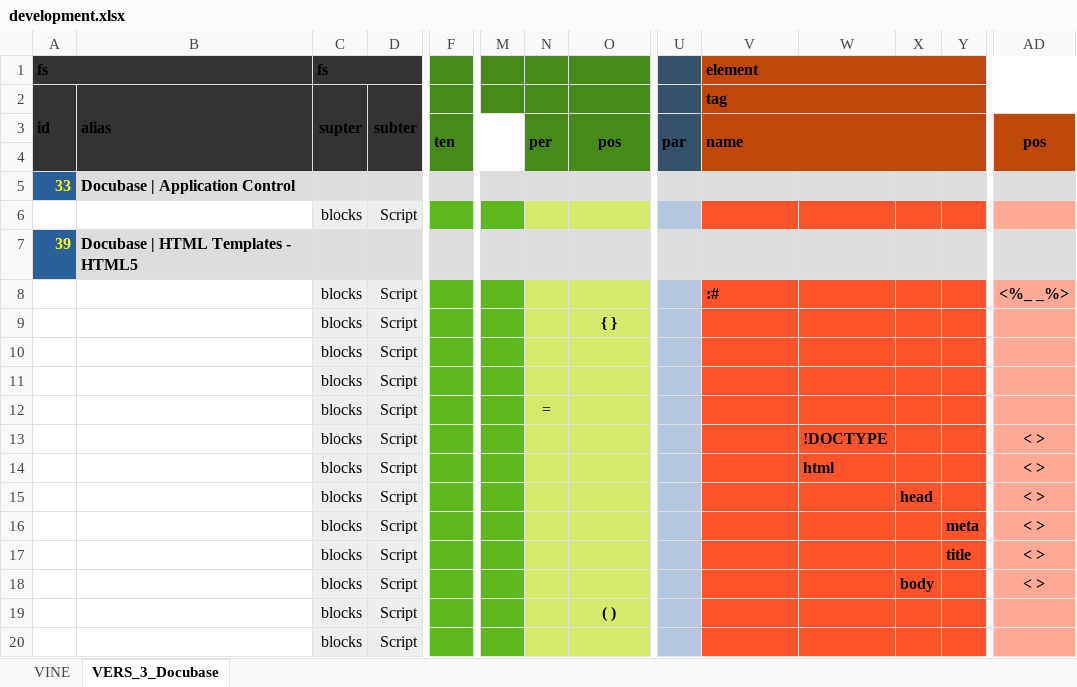
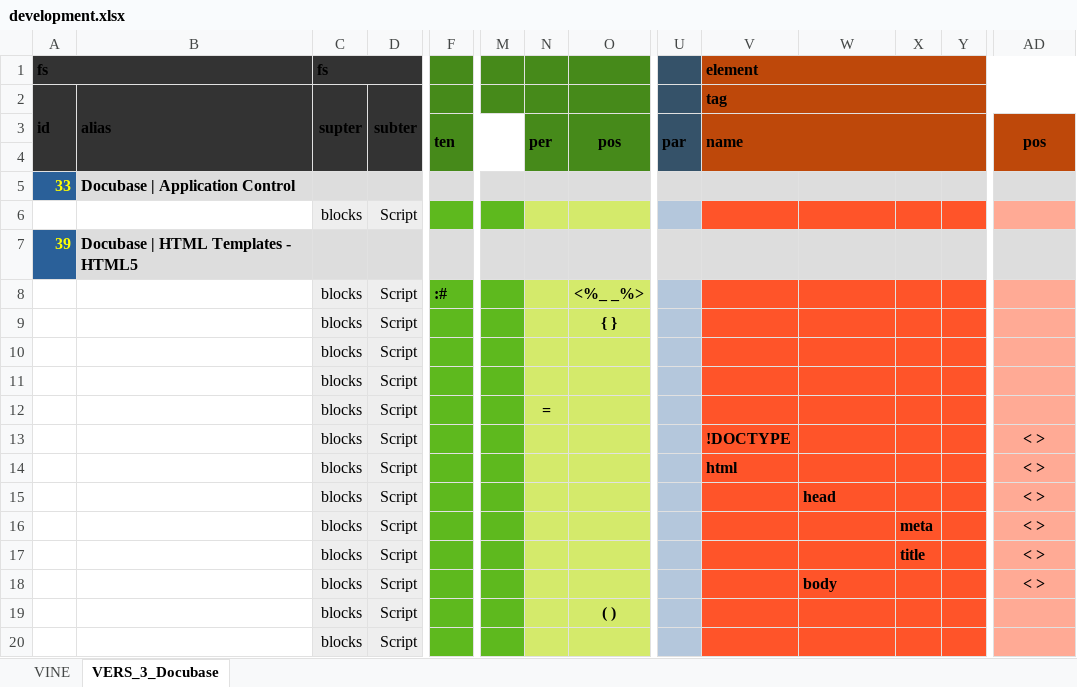
Before and after one commit to thomaspatrickwelborn/Digital-Flux-Capacitor, an Excel workbook: demonstrament/projects/001/development.xlsx, sheet VERS_3_Docubase, drawn as a sheet; only a part is shown, gaps mark what is left out; values as stored, in another font and other column widths than the file's, no borders; removed rows and columns are numbered as before the commit, all else as after; rows hold the shown columns only; the diff names each change by its address in the sheet, - before the commit and + after, or states it on an @@ line.

Commit message:
Demonstrament 001

```diff
--- a/demonstrament/projects/001/development.xlsx (sheet VERS_3_Docubase)
+++ b/demonstrament/projects/001/development.xlsx (sheet VERS_3_Docubase)
-row 8:  |  | blocks | Script |  |  |  |  |  | :# |  |  |  | <%_ _%>
+row 8:  |  | blocks | Script | :# |  |  | <%_ _%>
-N12 bold: off
+N12 bold: on
-V13: (empty)
+V13: !DOCTYPE
-W13: !DOCTYPE
+W13: (empty)
-V14: (empty)
+V14: html
-W14: html
+W14: (empty)
-W15: (empty)
+W15: head
-X15: head
+X15: (empty)
-X16: (empty)
+X16: meta
-Y16: meta
+Y16: (empty)
-row 17:  |  | blocks | Script |  |  |  |  |  |  |  |  | title | < >
-X17: body
+X17: title
+row 18:  |  | blocks | Script |  |  |  |  |  |  | body |  |  | < >
```
Also changed, not shown: 11 other files.
